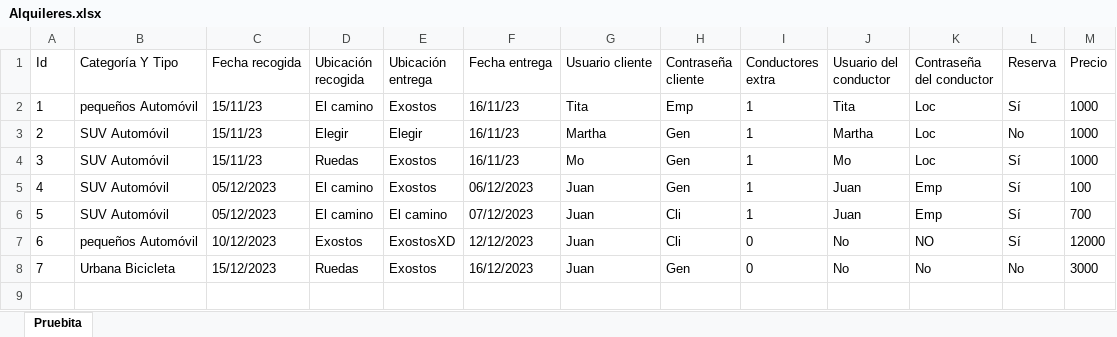
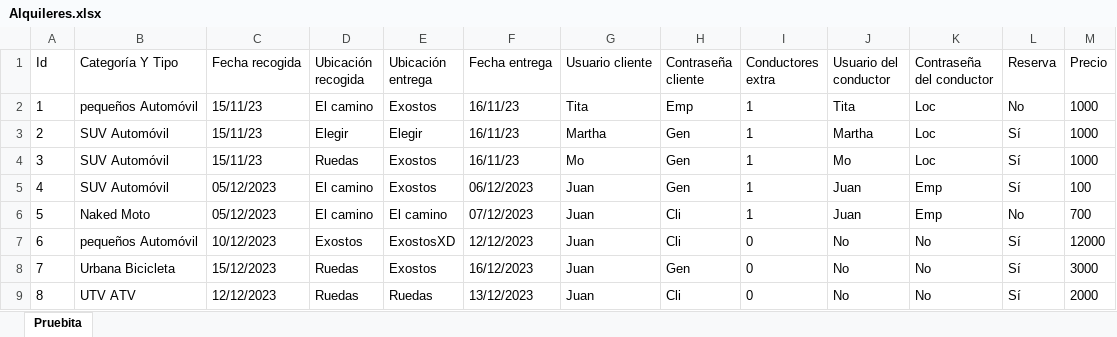
Before and after one commit to JuanGord7/Proyecto3-Entrega2, an Excel workbook: Alquileres.xlsx, sheet Pruebita, drawn as a sheet; values as stored, in another font and other column widths than the file's, no borders; the diff names each change by its address in the sheet, - before the commit and + after, or states it on an @@ line.

```diff
--- a/Alquileres.xlsx (sheet Pruebita)
+++ b/Alquileres.xlsx (sheet Pruebita)
-L2 (Reserva): Sí
+L2 (Reserva): No
-L3 (Reserva): No
+L3 (Reserva): Sí
-B6 (Categoría Y Tipo): SUV Automóvil
+B6 (Categoría Y Tipo): Naked Moto
-L6 (Reserva): Sí
+L6 (Reserva): No
-K7 (Contraseña del conductor): NO
+K7 (Contraseña del conductor): No
-L8 (Reserva): No
+L8 (Reserva): Sí
+row 9: 8 | UTV ATV | 12/12/2023 | Ruedas | Ruedas | 13/12/2023 | Juan | Cli | 0 | No | No | Sí | 2000
```
Also changed, not shown: Datos.xlsx, Vehiculos.xlsx, 28 other files.
